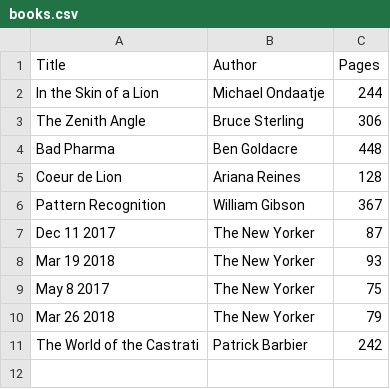
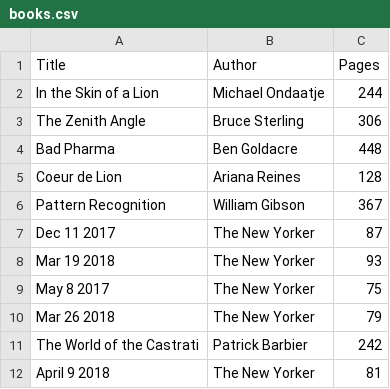
Before and after one commit to ptsteadman/notebook, a CSV file: books.csv, drawn as a sheet; the diff names each change by its address in the sheet, - before the commit and + after, or states it on an @@ line.

Commit message:
update books

```diff
--- a/books.csv
+++ b/books.csv
+row 12: April 9 2018 | The New Yorker | 81
```
